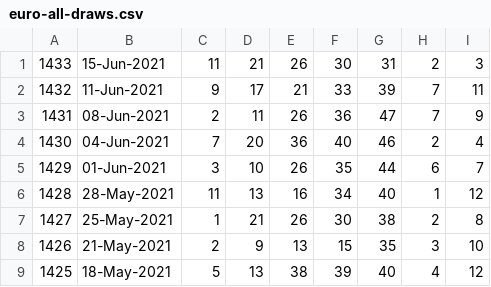
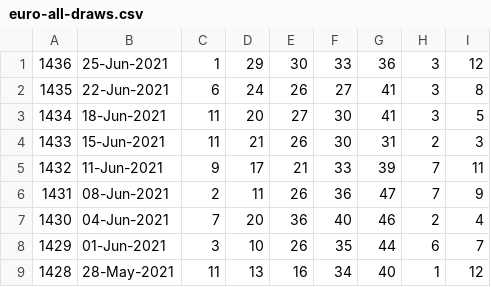
Before and after one commit to pastorcmentarny/DomJavaKB, a CSV file: data/lotto/euro-all-draws.csv, drawn as a sheet; only a part is shown; the shorter side is filled out with more unchanged rows; the diff names each change by its address in the sheet, - before the commit and + after, or states it on an @@ line.

```diff
--- a/data/lotto/euro-all-draws.csv
+++ b/data/lotto/euro-all-draws.csv
+row 1: 1436 | 25-Jun-2021 | 1 | 29 | 30 | 33 | 36 | 3 | 12
+row 2: 1435 | 22-Jun-2021 | 6 | 24 | 26 | 27 | 41 | 3 | 8
+row 3: 1434 | 18-Jun-2021 | 11 | 20 | 27 | 30 | 41 | 3 | 5
```
Also changed, not shown: data/lotto/euro-hotpicks-all-draws.csv, data/lotto/lotto-hotpicks-all-draws.csv, 5 other files.
